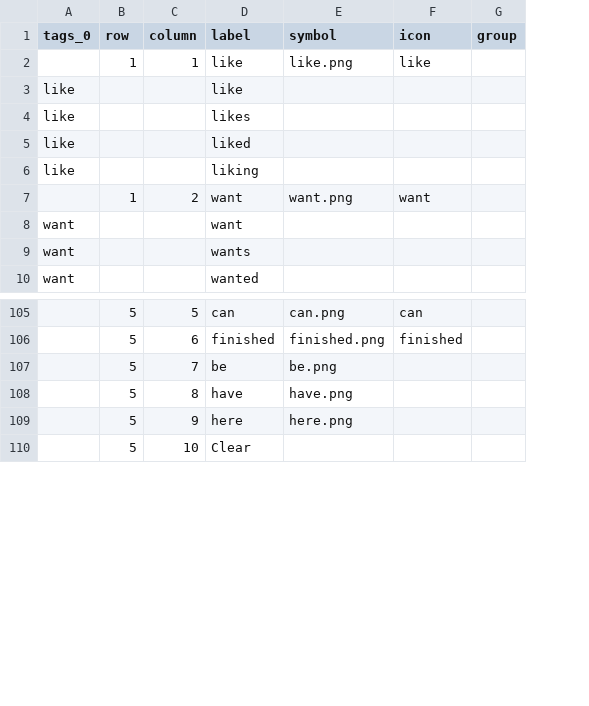
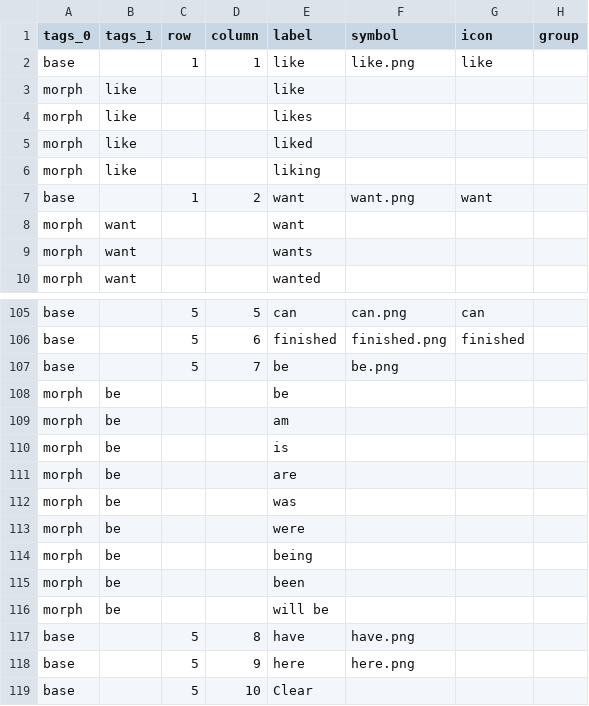
Before and after one commit to gbishop/OS-DPI, a CSV file: docs/examples/content/60v2.csv, drawn as a sheet; only a part is shown, gaps mark what is left out; addresses are those after the commit; the diff names each change by its address in the sheet, - before the commit and + after, or states it on an @@ line.

```diff
--- a/docs/examples/content/60v2.csv
+++ b/docs/examples/content/60v2.csv
+column A (tags_0), rows 2-10: base | morph | morph | morph | morph | base | morph | morph | morph; rows 105-107: all base; rows 117-119: all base
-B1: tags_0
+B1: tags_1
+row 108: morph | be |  |  | be
+row 109: morph | be |  |  | am
+row 110: morph | be |  |  | is
+row 111: morph | be |  |  | are
+row 112: morph | be |  |  | was
+row 113: morph | be |  |  | were
+row 114: morph | be |  |  | being
+row 115: morph | be |  |  | been
+row 116: morph | be |  |  | will be
```
Also changed, not shown: 3 other files.
